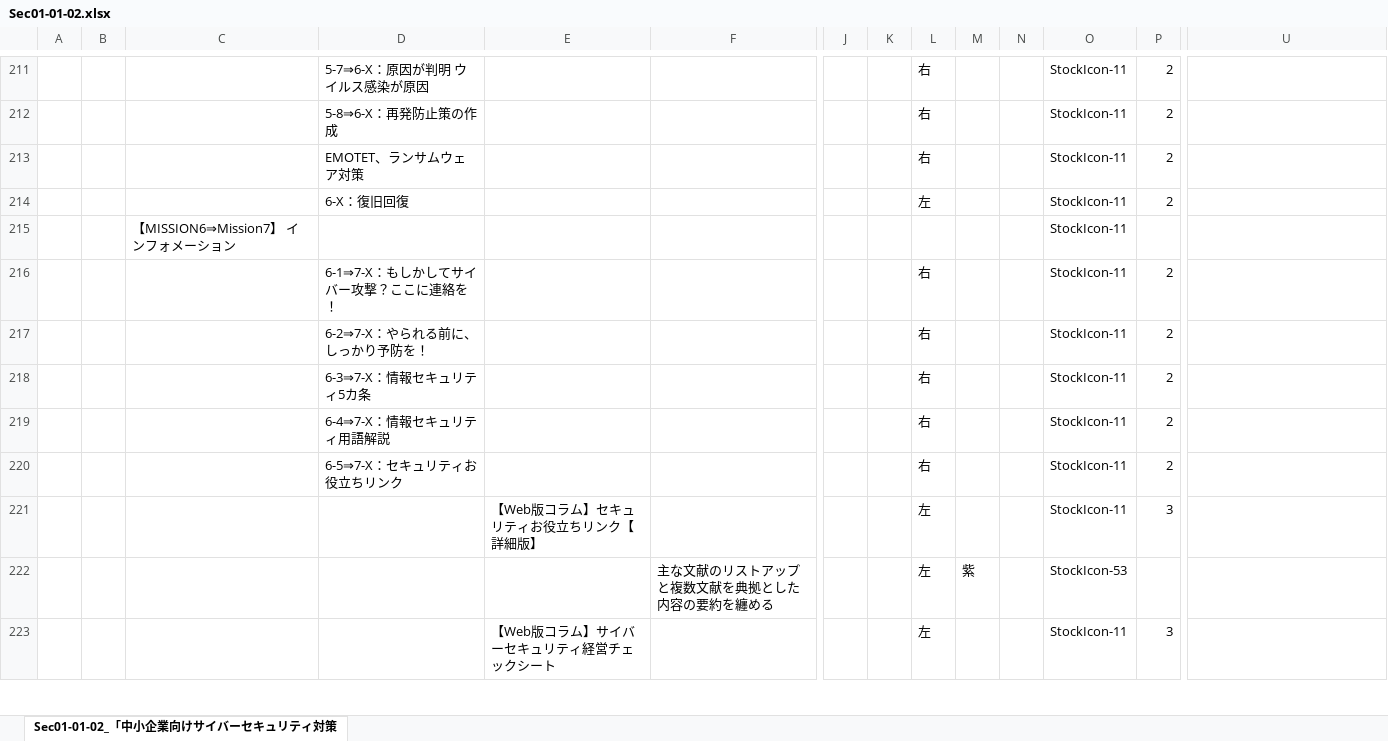
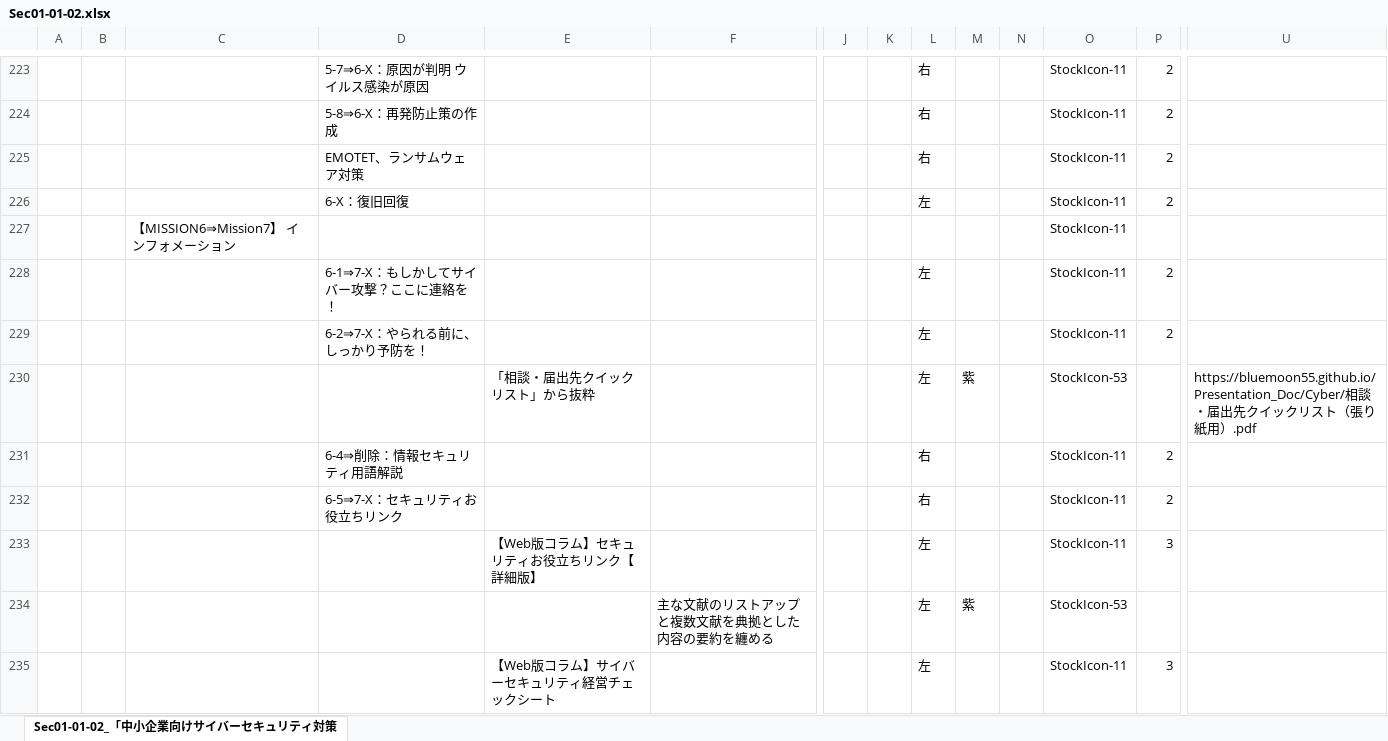
Before and after one commit to BlueMoon55/Sharing_Knowledge3, an Excel workbook: MindManager3/Sec01-01-02.xlsx, sheet Sec01-01-02_「中小企業向けサイバーセキュリティ対策, drawn as a sheet; only a part is shown, gaps mark what is left out; values as stored, in another font and other column widths than the file's, no cell formats; charts and pictures not drawn; removed rows and columns are numbered as before the commit, all else as after; rows hold the shown columns only; the diff covers the shown part only; the diff names each change by its address in the sheet, - before the commit and + after, or states it on an @@ line.

```diff
--- a/MindManager3/Sec01-01-02.xlsx (sheet Sec01-01-02_「中小企業向けサイバーセキュリティ対策)
+++ b/MindManager3/Sec01-01-02.xlsx (sheet Sec01-01-02_「中小企業向けサイバーセキュリティ対策)
-L228:L229: 右
+L228:L229: 左
-row 218:  |  |  | 6-3⇒7-X：情報セキュリティ5カ条 |  |  |  |  | 右 |  |  | StockIcon-11 | 2
+row 230:  |  |  |  | 「相談・届出先クイックリスト」から抜粋 |  |  |  | 左 | 紫 |  | StockIcon-53 |  | https://bluemoon55.github.io/Presentation_Doc/Cyber/相談・届出先クイックリスト（張り紙用）.pdf
-D231: 6-4⇒7-X：情報セキュリティ用語解説
+D231: 6-4⇒削除：情報セキュリティ用語解説
```
Also changed, not shown: 45 added rows, 8 removed rows and 46 edited cells elsewhere in this sheet, cell formats, charts or pictures, 3 other files.
